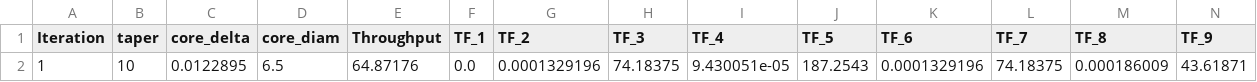
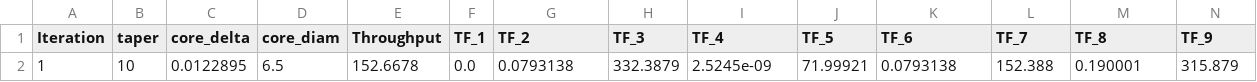
Before and after one commit to SAIL-Labs/RSoft-Automaton, a CSV file: best_params_log.csv, drawn as a sheet; only a part is shown; removed rows and columns are numbered as before the commit, all else as after; rows hold the shown columns only; the diff names each change by its address in the sheet, - before the commit and + after, or states it on an @@ line.

```diff
--- a/best_params_log.csv
+++ b/best_params_log.csv
-row 2: 1 | 10 | 0.0122895 | 6.5 | 64.87176 | 0.0 | 0.0001329196 | 74.18375 | 9.430051e-05 | 187.2543 | 0.0001329196 | 74.18375 | 0.000186009 | 43.61871
+row 2: 1 | 10 | 0.0122895 | 6.5 | 152.6678 | 0.0 | 0.0793138 | 332.3879 | 2.5245e-09 | 71.99921 | 0.0793138 | 152.388 | 0.190001 | 315.879
```
Also changed, not shown: 9 other files.
